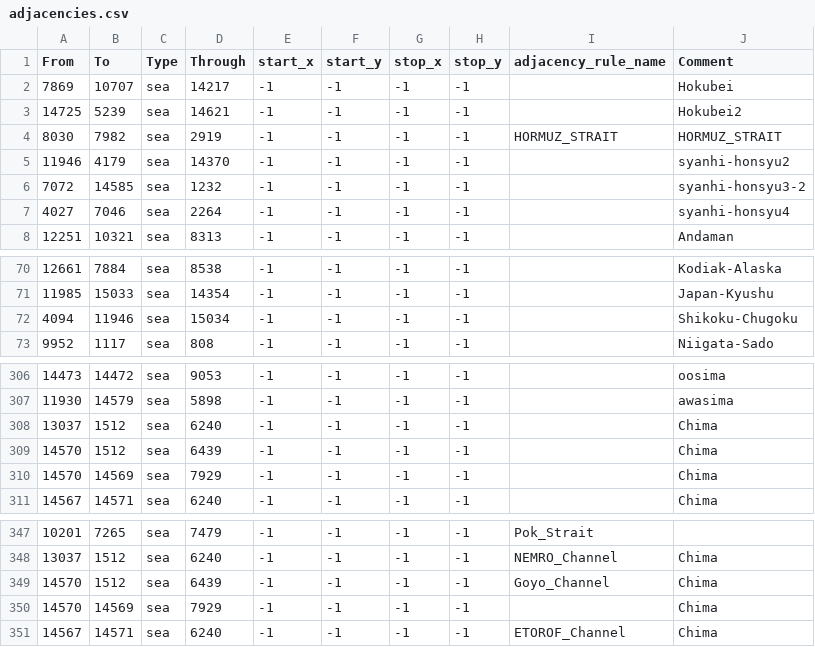
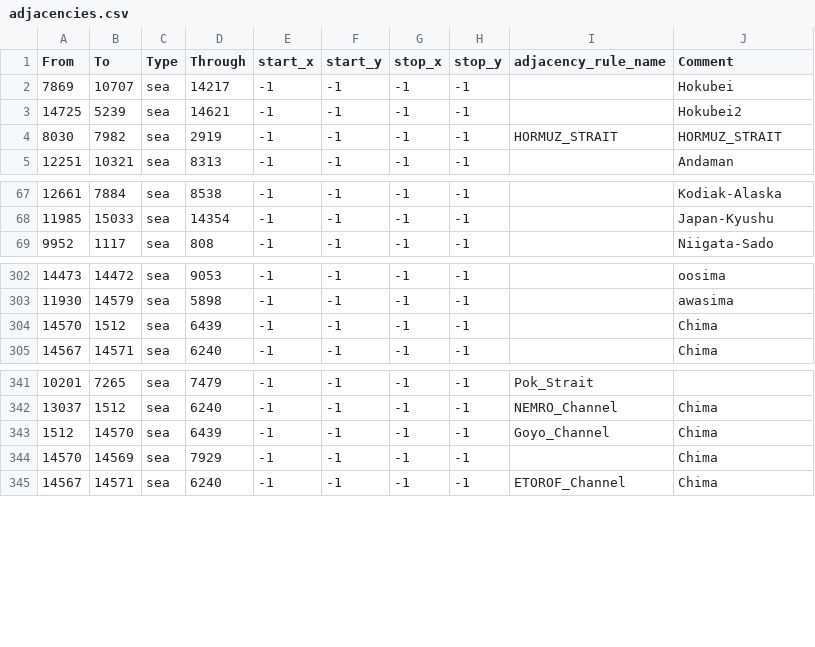
Before and after one commit to eightman999/bsm_test, a CSV file: bakasekai/map/adjacencies.csv, drawn as a sheet; only a part is shown, gaps mark what is left out.

```diff
--- a/bakasekai/map/adjacencies.csv
+++ b/bakasekai/map/adjacencies.csv
@@ -4,5 +4,2 @@
 8030;7982;sea;2919;-1;-1;-1;-1;HORMUZ_STRAIT;HORMUZ_STRAIT
-11946;4179;sea;14370;-1;-1;-1;-1;;syanhi-honsyu2
-7072;14585;sea;1232;-1;-1;-1;-1;;syanhi-honsyu3-2
-4027;7046;sea;2264;-1;-1;-1;-1;;syanhi-honsyu4
 12251;10321;sea;8313;-1;-1;-1;-1;;Andaman
@@ -71,3 +68,2 @@
 11985;15033;sea;14354;-1;-1;-1;-1;;Japan-Kyushu
-4094;11946;sea;15034;-1;-1;-1;-1;;Shikoku-Chugoku
 9952;1117;sea;808;-1;-1;-1;-1;;Niigata-Sado
@@ -307,5 +303,3 @@
 11930;14579;sea;5898;-1;-1;-1;-1;;awasima
-13037;1512;sea;6240;-1;-1;-1;-1;;Chima
 14570;1512;sea;6439;-1;-1;-1;-1;;Chima
-14570;14569;sea;7929;-1;-1;-1;-1;;Chima
 14567;14571;sea;6240;-1;-1;-1;-1;;Chima
@@ -348,3 +342,3 @@
 13037;1512;sea;6240;-1;-1;-1;-1;NEMRO_Channel;Chima
-14570;1512;sea;6439;-1;-1;-1;-1;Goyo_Channel;Chima
+1512;14570;sea;6439;-1;-1;-1;-1;Goyo_Channel;Chima
 14570;14569;sea;7929;-1;-1;-1;-1;;Chima
```
Also changed, not shown: 39 other files.
